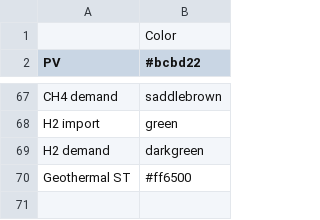
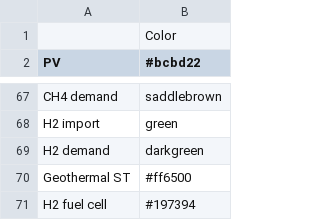
Before and after one commit to rl-institut/Uganda_oemof, a CSV file: oemof_b3/config/colors.csv, drawn as a sheet; only a part is shown, gaps mark what is left out.

Commit message:
Add fuel cell (example_base)

```diff
--- a/oemof_b3/config/colors.csv
+++ b/oemof_b3/config/colors.csv
@@ -70 +70,2 @@ H2 demand,darkgreen
 Geothermal ST,#ff6500
+H2 fuel cell,#197394
```
Also changed, not shown: 4 other files.
